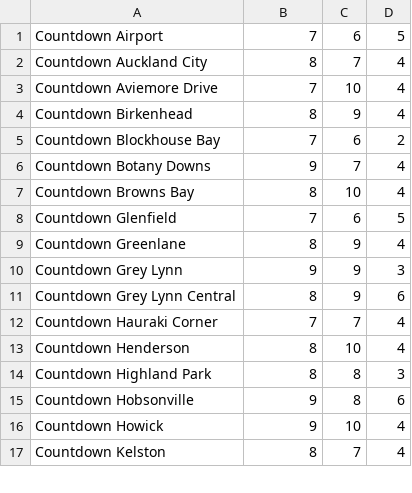
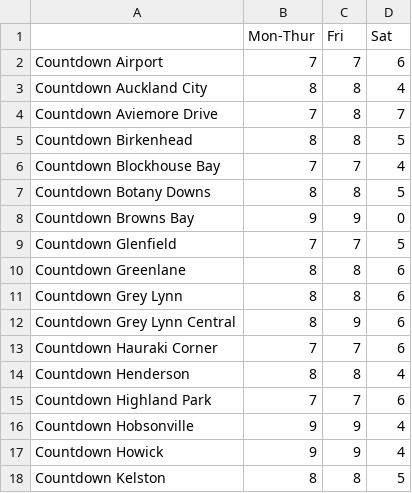
Before and after one commit to NeneMatsuki/263-Project-2, a CSV file: data/EstimatedDemands.csv, drawn as a sheet; only a part is shown; the diff covers the shown part only.

Commit message:
changed demand estimaes

```diff
--- a/data/EstimatedDemands.csv
+++ b/data/EstimatedDemands.csv
@@ -1,17 +1,18 @@
-Countdown Airport,7,6,5
-Countdown Auckland City,8,7,4
-Countdown Aviemore Drive,7,10,4
-Countdown Birkenhead,8,9,4
-Countdown Blockhouse Bay,7,6,2
-Countdown Botany Downs,9,7,4
-Countdown Browns Bay,8,10,4
-Countdown Glenfield,7,6,5
-Countdown Greenlane,8,9,4
-Countdown Grey Lynn,9,9,3
+,Mon-Thur,Fri,Sat
+Countdown Airport,7,7,6
+Countdown Auckland City,8,8,4
+Countdown Aviemore Drive,7,8,7
+Countdown Birkenhead,8,8,5
+Countdown Blockhouse Bay,7,7,4
+Countdown Botany Downs,8,8,5
+Countdown Browns Bay,9,9,0
+Countdown Glenfield,7,7,5
+Countdown Greenlane,8,8,6
+Countdown Grey Lynn,8,8,6
 Countdown Grey Lynn Central,8,9,6
-Countdown Hauraki Corner,7,7,4
-Countdown Henderson,8,10,4
-Countdown Highland Park,8,8,3
-Countdown Hobsonville,9,8,6
-Countdown Howick,9,10,4
-Countdown Kelston,8,7,4
+Countdown Hauraki Corner,7,7,6
+Countdown Henderson,8,8,4
+Countdown Highland Park,7,7,6
+Countdown Hobsonville,9,9,4
+Countdown Howick,9,9,4
+Countdown Kelston,8,8,5
```
Also changed, not shown: 73 edited cells elsewhere in this file, 1 other file.
